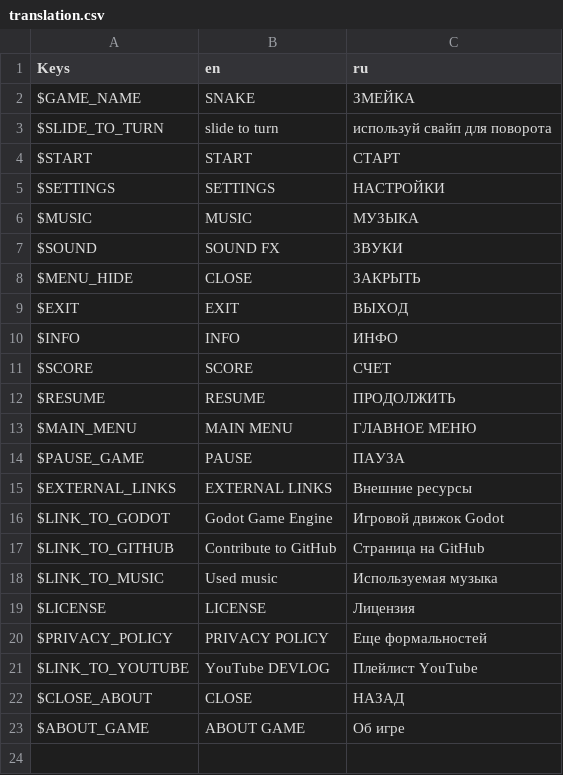
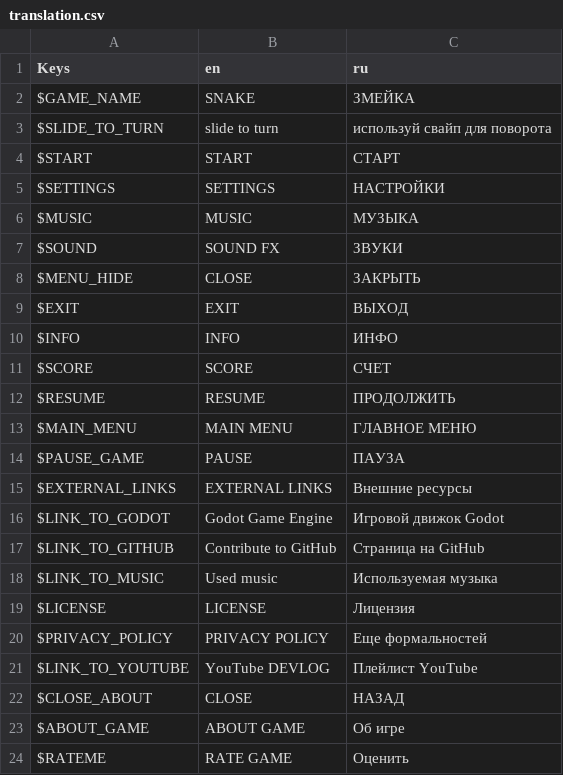
Before and after one commit to code-with-max/classic_snake_4, a CSV file: translate/translation.csv, drawn as a sheet.

```diff
--- a/translate/translation.csv
+++ b/translate/translation.csv
@@ -23 +23,2 @@ $CLOSE_ABOUT,CLOSE,НАЗАД
 $ABOUT_GAME,ABOUT GAME,Об игре
+$RATEME,RATE GAME,Оценить
```
Also changed, not shown: 35 other files.
